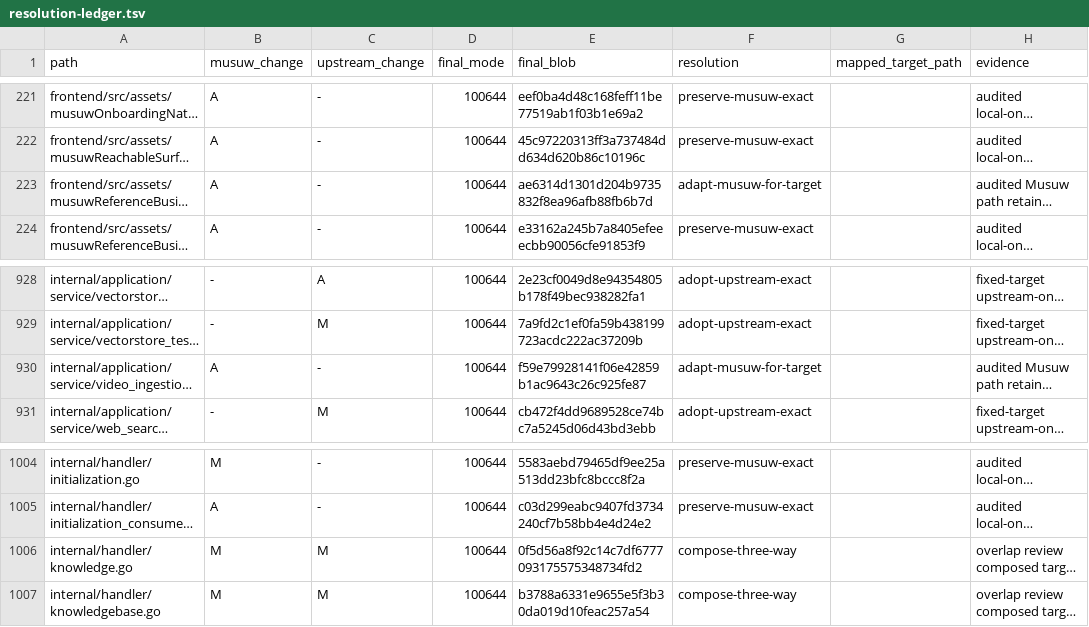
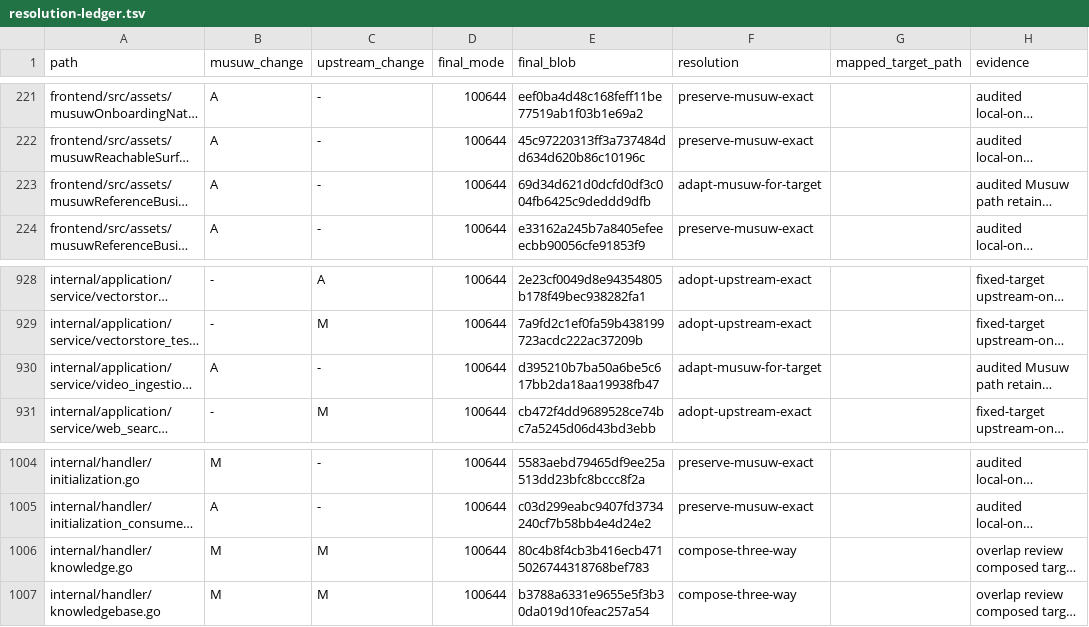
Before and after one commit to estromeglovettgen-coder/musuw, a TSV file: third_party/weknora/upgrades/81142df/resolution-ledger.tsv, drawn as a sheet; only a part is shown, gaps mark what is left out; long unchanged cells end in …; the diff covers the shown part only; the diff names each change by its address in the sheet, - before the commit and + after, or states it on an @@ line.

```diff
--- a/third_party/weknora/upgrades/81142df/resolution-ledger.tsv
+++ b/third_party/weknora/upgrades/81142df/resolution-ledger.tsv
-E223 (final_blob): ae6314d1301d204b9735832f8ea96afb88fb6b7d
+E223 (final_blob): 69d34d621d0dcfd0df3c004fb6425c9deddd9dfb
-E930 (final_blob): f59e79928141f06e42859b1ac9643c26c925fe87
+E930 (final_blob): d395210b7ba50a6be5c617bb2da18aa19938fb47
-E1006 (final_blob): 0f5d56a8f92c14c7df6777093175575348734fd2
+E1006 (final_blob): 80c4b8f4cb3b416ecb4715026744318768bef783
```
Also changed, not shown: 11 edited cells elsewhere in this file, 1 other file.
